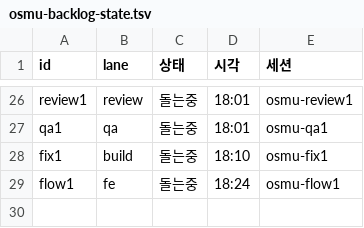
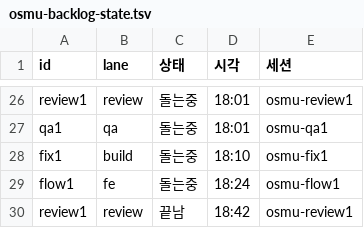
Before and after one commit to seong-jin-jo/openclaw-auto, a TSV file: docs/plan/osmu-backlog-state.tsv, drawn as a sheet; only a part is shown, gaps mark what is left out.

```diff
--- a/docs/plan/osmu-backlog-state.tsv
+++ b/docs/plan/osmu-backlog-state.tsv
@@ -29 +29,2 @@ fix1	build	돌는중	18:10	osmu-fix1
 flow1	fe	돌는중	18:24	osmu-flow1
+review1	review	끝남	18:42	osmu-review1
```
Also changed, not shown: 58 other files.
